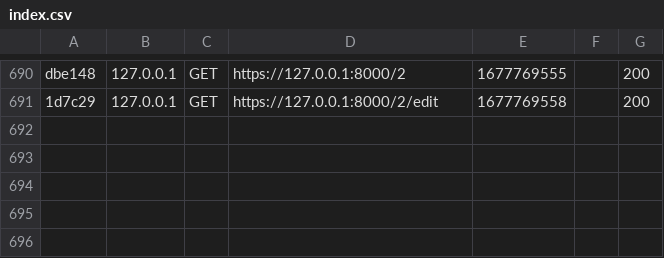
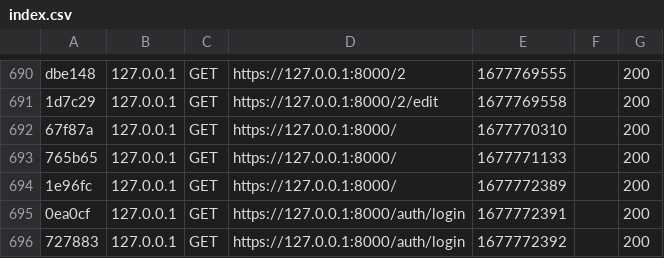
Before and after one commit to UgoRastell/frello, a CSV file: var/cache/dev/profiler/index.csv, drawn as a sheet; only a part is shown, gaps mark what is left out.

```diff
--- a/var/cache/dev/profiler/index.csv
+++ b/var/cache/dev/profiler/index.csv
@@ -691 +691,6 @@ dbe148,127.0.0.1,GET,https://127.0.0.1:8000/2,1677769555,,200
 1d7c29,127.0.0.1,GET,https://127.0.0.1:8000/2/edit,1677769558,,200
+67f87a,127.0.0.1,GET,https://127.0.0.1:8000/,1677770310,,200
+765b65,127.0.0.1,GET,https://127.0.0.1:8000/,1677771133,,200
+1e96fc,127.0.0.1,GET,https://127.0.0.1:8000/,1677772389,,200
+0ea0cf,127.0.0.1,GET,https://127.0.0.1:8000/auth/login,1677772391,,200
+727883,127.0.0.1,GET,https://127.0.0.1:8000/auth/login,1677772392,,200
```
Also changed, not shown: 3 other files.
